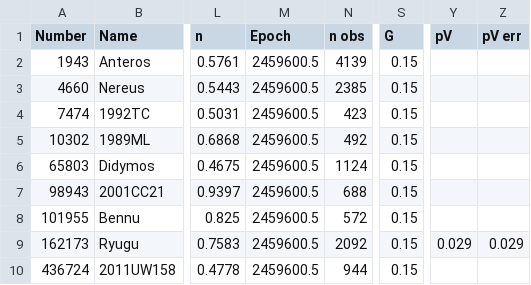
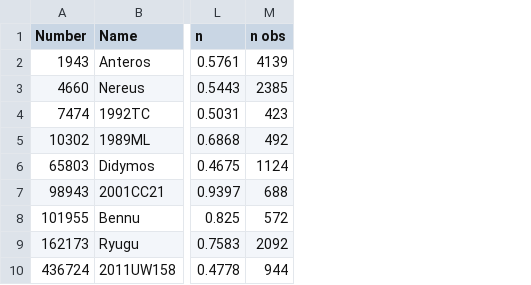
Before and after one commit to meganthehorse/CS7810, a CSV file: Dataset/mp3c_dataset.csv, drawn as a sheet; only a part is shown, gaps mark what is left out; the diff names each change by its address in the sheet, - before the commit and + after, or states it on an @@ line.

Commit message:
Update mp3c_dataset.csv

```diff
--- a/Dataset/mp3c_dataset.csv
+++ b/Dataset/mp3c_dataset.csv
-column M (Epoch), rows 2-10: all 2459600.5
-column S (G), rows 2-10: all 0.15
-column Y (pV), row 9: 0.029
-column Z (pV err), row 9: 0.029
```
